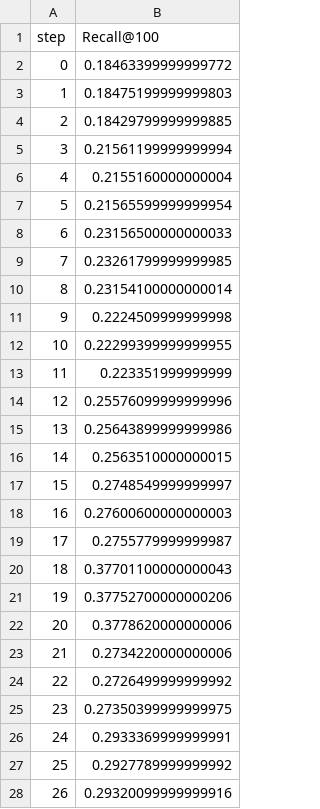
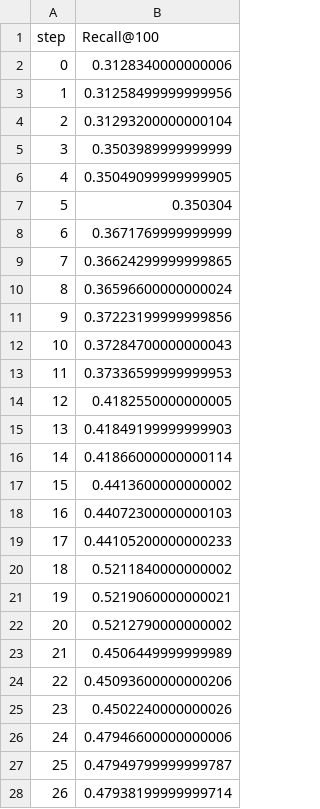
Before and after one commit to BlaiseMuhirwa/flatnav, a TSV file: experiments/dvclive/plots/metrics/Recall@100.tsv, drawn as a sheet; only a part is shown; the diff covers the shown part only.

```diff
--- a/experiments/dvclive/plots/metrics/Recall@100.tsv
+++ b/experiments/dvclive/plots/metrics/Recall@100.tsv
@@ -1,28 +1,28 @@
 step	Recall@100
-0	0.18463399999999772
-1	0.18475199999999803
-2	0.18429799999999885
-3	0.21561199999999994
-4	0.2155160000000004
-5	0.21565599999999954
-6	0.23156500000000033
-7	0.23261799999999985
-8	0.23154100000000014
-9	0.2224509999999998
-10	0.22299399999999955
-11	0.223351999999999
-12	0.25576099999999996
-13	0.25643899999999986
-14	0.2563510000000015
-15	0.2748549999999997
-16	0.27600600000000003
-17	0.2755779999999987
-18	0.37701100000000043
-19	0.37752700000000206
-20	0.3778620000000006
-21	0.2734220000000006
-22	0.2726499999999992
-23	0.27350399999999975
-24	0.2933369999999991
-25	0.2927789999999992
-26	0.29320099999999916
+0	0.3128340000000006
+1	0.31258499999999956
+2	0.31293200000000104
+3	0.3503989999999999
+4	0.35049099999999905
+5	0.350304
+6	0.3671769999999999
+7	0.36624299999999865
+8	0.36596600000000024
+9	0.37223199999999856
+10	0.37284700000000043
+11	0.37336599999999953
+12	0.4182550000000005
+13	0.41849199999999903
+14	0.41866000000000114
+15	0.4413600000000002
+16	0.44072300000000103
+17	0.44105200000000233
+18	0.5211840000000002
+19	0.5219060000000021
+20	0.5212790000000002
+21	0.4506449999999989
+22	0.45093600000000206
+23	0.4502240000000026
+24	0.47946600000000006
+25	0.47949799999999787
+26	0.47938199999999714
```
Also changed, not shown: 9 edited cells elsewhere in this file, 3 other files.
